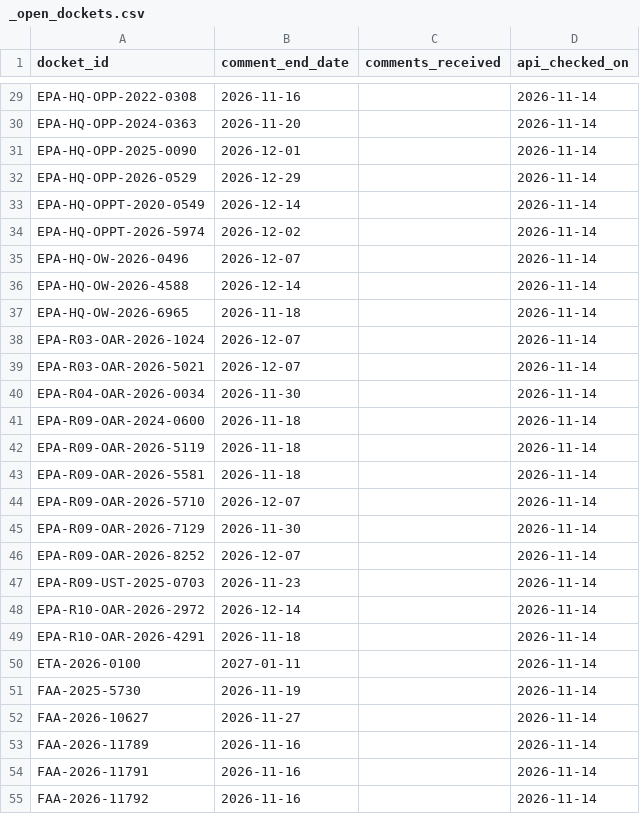
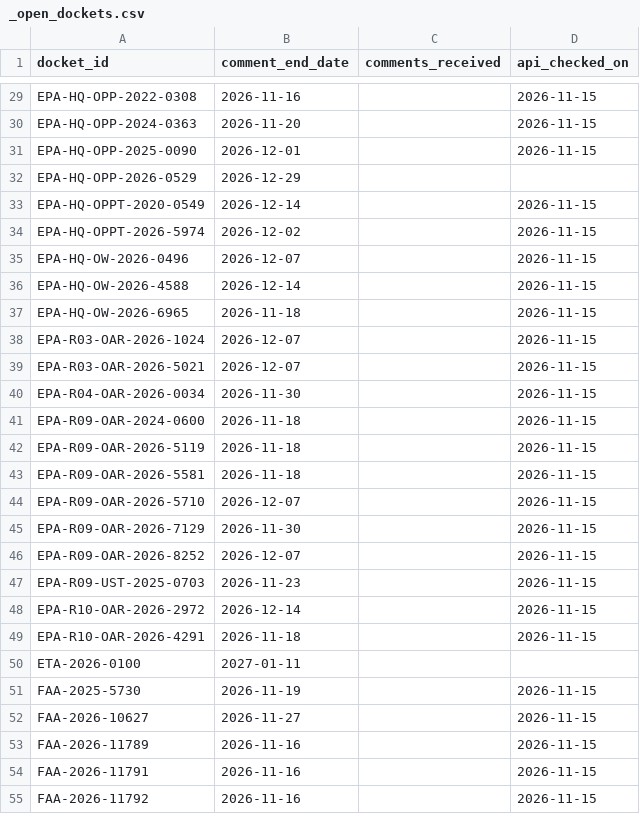
Before and after one commit to cmarcum/TrendsInRulemaking, a CSV file: data/_open_dockets.csv, drawn as a sheet; only a part is shown, gaps mark what is left out; the diff covers the shown part only; the diff names each change by its address in the sheet, - before the commit and + after, or states it on an @@ line.

```diff
--- a/data/_open_dockets.csv
+++ b/data/_open_dockets.csv
-D29:D31 (api_checked_on): 2026-11-14
+D29:D31 (api_checked_on): 2026-11-15
-D32 (api_checked_on): 2026-11-14
+D32 (api_checked_on): (empty)
-D33:D49 (api_checked_on): 2026-11-14
+D33:D49 (api_checked_on): 2026-11-15
-D50 (api_checked_on): 2026-11-14
+D50 (api_checked_on): (empty)
-D51:D55 (api_checked_on): 2026-11-14
+D51:D55 (api_checked_on): 2026-11-15
```
Also changed, not shown: 1 removed row and 154 edited cells elsewhere in this file, data/_api_topup_scan.csv, data/_topup_dockets.csv, 3 other files.
